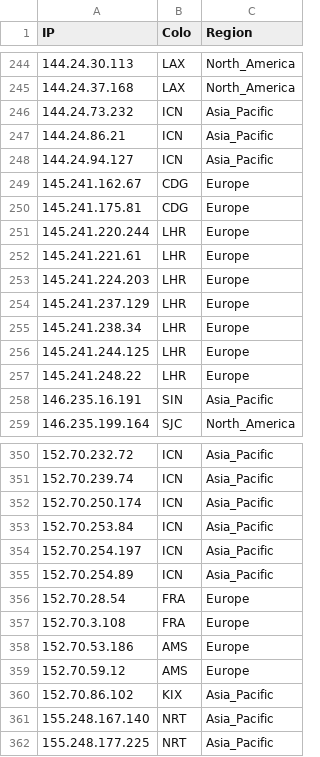
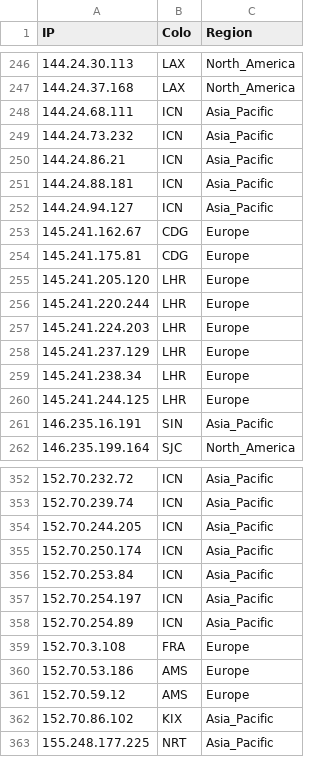
Before and after one commit to whggo/proxyip-tracker, a CSV file: result/ips.csv, drawn as a sheet; only a part is shown, gaps mark what is left out; removed rows and columns are numbered as before the commit, all else as after; the diff covers the shown part only; the diff names each change by its address in the sheet, - before the commit and + after, or states it on an @@ line.

```diff
--- a/result/ips.csv
+++ b/result/ips.csv
+row 248: 144.24.68.111 | ICN | Asia_Pacific
+row 251: 144.24.88.181 | ICN | Asia_Pacific
+row 255: 145.241.205.120 | LHR | Europe
-row 252: 145.241.221.61 | LHR | Europe
-row 257: 145.241.248.22 | LHR | Europe
+row 354: 152.70.244.205 | ICN | Asia_Pacific
-row 356: 152.70.28.54 | FRA | Europe
-row 361: 155.248.167.140 | NRT | Asia_Pacific
```
Also changed, not shown: 28 added rows, 24 removed rows and 9 edited cells elsewhere in this file, result/tested-ips.csv, 1 other file.
